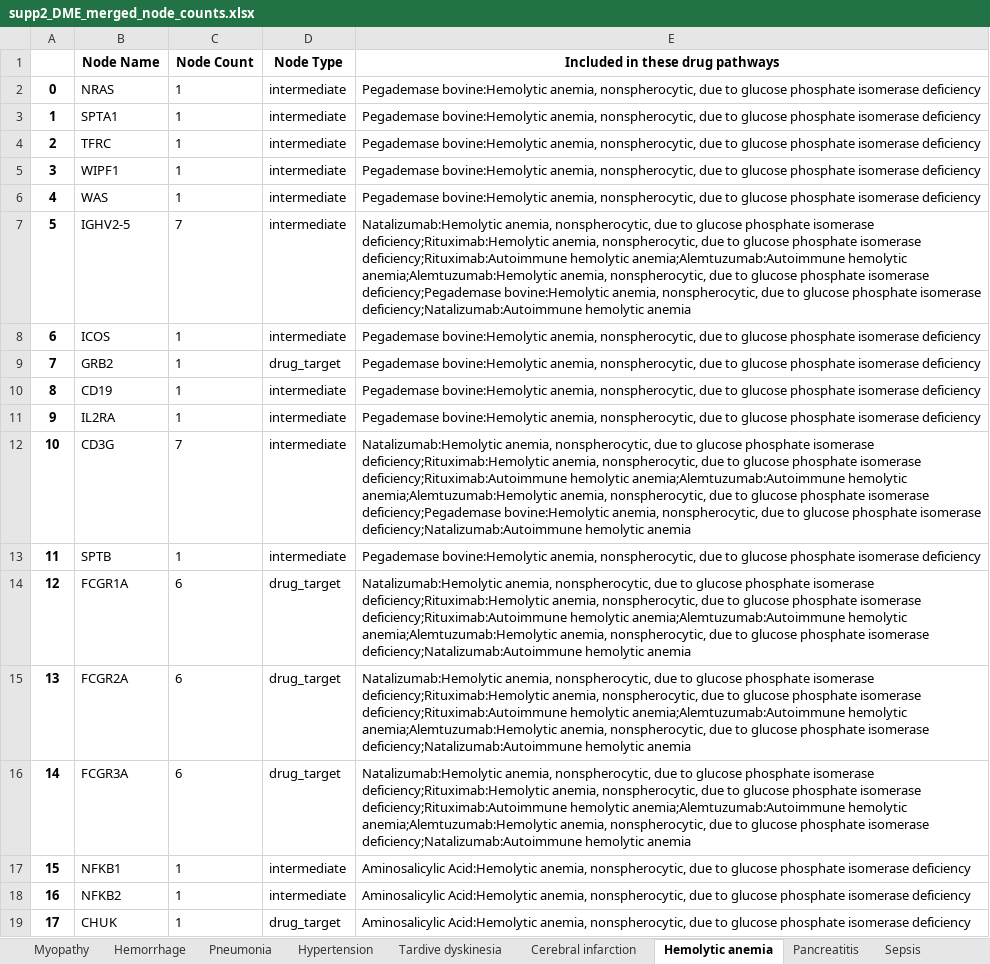
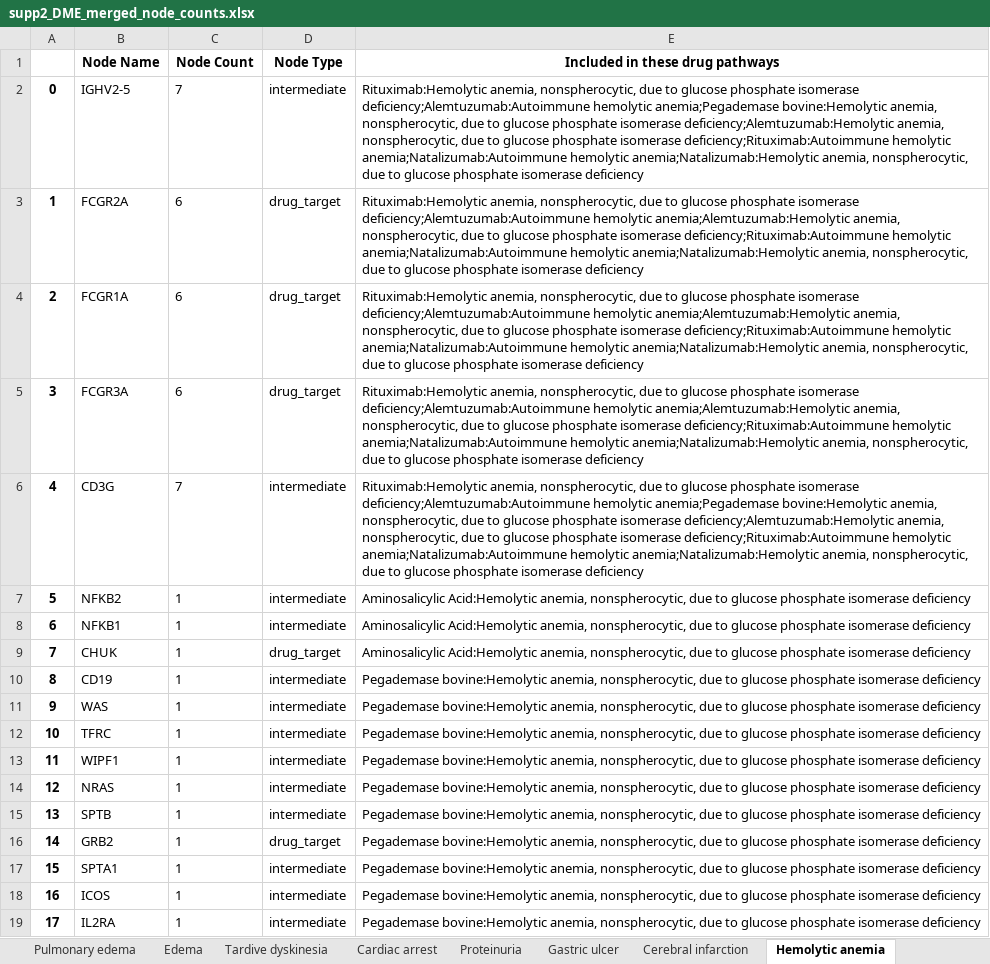
Before and after one commit to jenwilson521/Designated-Medical-Event-Pathways, an Excel workbook: Code/supp2_DME_merged_node_counts.xlsx, sheet Hemolytic anemia, drawn as a sheet; values as stored, in another font and other column widths than the file's, no borders; the diff names each change by its address in the sheet, - before the commit and + after, or states it on an @@ line.

```diff
--- a/Code/supp2_DME_merged_node_counts.xlsx (sheet Hemolytic anemia)
+++ b/Code/supp2_DME_merged_node_counts.xlsx (sheet Hemolytic anemia)
-B2 (Node Name): NRAS
+B2 (Node Name): IGHV2-5
-C2 (Node Count): 1
+C2 (Node Count): 7
-E2 (Included in these drug pathways): Pegademase bovine:Hemolytic anemia, nonspherocytic,…
+E2 (Included in these drug pathways): Rituximab:Hemolytic anemia, nonspherocytic, due to glucose phosphate isomerase deficiency;Alemtuzumab:Autoimmune hemolytic anemia;Pegademase bovine:Hemolytic anemia, nonspherocytic, due to glucose phosphate isomerase deficiency;Alemtuzumab:Hemolytic anemia, nonspherocytic, due to glucose phosphate isomerase deficiency;Rituximab:Autoimmune hemolytic anemia;Natalizumab:Autoimmune hemolytic anemia;Natalizumab:Hemolytic anemia, nonspherocytic,…
-B3 (Node Name): SPTA1
+B3 (Node Name): FCGR2A
-C3:C5 (Node Count): 1
+C3:C5 (Node Count): 6
-D3:D5 (Node Type): intermediate
+D3:D5 (Node Type): drug_target
-E3:E5 (Included in these drug pathways): Pegademase bovine:Hemolytic anemia, nonspherocytic,…
+E3:E5 (Included in these drug pathways): Rituximab:Hemolytic anemia, nonspherocytic, due to glucose phosphate isomerase deficiency;Alemtuzumab:Autoimmune hemolytic anemia;Alemtuzumab:Hemolytic anemia, nonspherocytic, due to glucose phosphate isomerase deficiency;Rituximab:Autoimmune hemolytic anemia;Natalizumab:Autoimmune hemolytic anemia;Natalizumab:Hemolytic anemia, nonspherocytic,…
-B4 (Node Name): TFRC
+B4 (Node Name): FCGR1A
-B5 (Node Name): WIPF1
+B5 (Node Name): FCGR3A
-B6 (Node Name): WAS
+B6 (Node Name): CD3G
-C6 (Node Count): 1
+C6 (Node Count): 7
-E6 (Included in these drug pathways): Pegademase bovine:Hemolytic anemia, nonspherocytic,…
+E6 (Included in these drug pathways): Rituximab:Hemolytic anemia, nonspherocytic, due to glucose phosphate isomerase deficiency;Alemtuzumab:Autoimmune hemolytic anemia;Pegademase bovine:Hemolytic anemia, nonspherocytic, due to glucose phosphate isomerase deficiency;Alemtuzumab:Hemolytic anemia, nonspherocytic, due to glucose phosphate isomerase deficiency;Rituximab:Autoimmune hemolytic anemia;Natalizumab:Autoimmune hemolytic anemia;Natalizumab:Hemolytic anemia, nonspherocytic,…
-B7 (Node Name): IGHV2-5
+B7 (Node Name): NFKB2
-C7 (Node Count): 7
+C7 (Node Count): 1
-E7 (Included in these drug pathways): Natalizumab:Hemolytic anemia, nonspherocytic, due to glucose phosphate isomerase deficiency;Rituximab:Hemolytic anemia, nonspherocytic, due to glucose phosphate isomerase deficiency;Rituximab:Autoimmune hemolytic anemia;Alemtuzumab:Autoimmune hemolytic anemia;Alemtuzumab:Hemolytic anemia, nonspherocytic, due to glucose phosphate isomerase deficiency;Pegademase bovine:Hemolytic anemia, nonspherocytic, due to glucose phosphate isomerase deficiency;Natalizumab:Autoimmune hemolytic anemia
+E7 (Included in these drug pathways): Aminosalicylic Acid:Hemolytic anemia, nonspherocytic, due to glucose phosphate isomerase deficiency
-B8 (Node Name): ICOS
+B8 (Node Name): NFKB1
-E8:E9 (Included in these drug pathways): Pegademase bovine:Hemolytic anemia, nonspherocytic,…
+E8:E9 (Included in these drug pathways): Aminosalicylic Acid:Hemolytic anemia, nonspherocytic,…
-B9 (Node Name): GRB2
+B9 (Node Name): CHUK
-B11 (Node Name): IL2RA
+B11 (Node Name): WAS
-B12 (Node Name): CD3G
+B12 (Node Name): TFRC
-C12 (Node Count): 7
+C12 (Node Count): 1
-E12 (Included in these drug pathways): Natalizumab:Hemolytic anemia, nonspherocytic, due to glucose phosphate isomerase deficiency;Rituximab:Hemolytic anemia, nonspherocytic, due to glucose phosphate isomerase deficiency;Rituximab:Autoimmune hemolytic anemia;Alemtuzumab:Autoimmune hemolytic anemia;Alemtuzumab:Hemolytic anemia, nonspherocytic, due to glucose phosphate isomerase deficiency;Pegademase bovine:Hemolytic anemia, nonspherocytic, due to glucose phosphate isomerase deficiency;Natalizumab:Autoimmune hemolytic anemia
+E12 (Included in these drug pathways): Pegademase bovine:Hemolytic anemia, nonspherocytic, due to glucose phosphate isomerase deficiency
-B13 (Node Name): SPTB
+B13 (Node Name): WIPF1
-B14 (Node Name): FCGR1A
+B14 (Node Name): NRAS
-C14:C16 (Node Count): 6
+C14:C16 (Node Count): 1
-D14:D15 (Node Type): drug_target
+D14:D15 (Node Type): intermediate
-E14:E16 (Included in these drug pathways): Natalizumab:Hemolytic anemia, nonspherocytic, due to glucose phosphate isomerase deficiency;Rituximab:Hemolytic anemia, nonspherocytic, due to glucose phosphate isomerase deficiency;Rituximab:Autoimmune hemolytic anemia;Alemtuzumab:Autoimmune hemolytic anemia;Alemtuzumab:Hemolytic anemia, nonspherocytic, due to glucose phosphate isomerase deficiency;Natalizumab:Autoimmune hemolytic anemia
+E14:E16 (Included in these drug pathways): Pegademase bovine:Hemolytic anemia, nonspherocytic, due to glucose phosphate isomerase deficiency
-B15 (Node Name): FCGR2A
+B15 (Node Name): SPTB
-B16 (Node Name): FCGR3A
+B16 (Node Name): GRB2
-B17 (Node Name): NFKB1
+B17 (Node Name): SPTA1
-E17:E19 (Included in these drug pathways): Aminosalicylic Acid:Hemolytic anemia, nonspherocytic,…
+E17:E19 (Included in these drug pathways): Pegademase bovine:Hemolytic anemia, nonspherocytic,…
-B18 (Node Name): NFKB2
+B18 (Node Name): ICOS
-B19 (Node Name): CHUK
+B19 (Node Name): IL2RA
-D19 (Node Type): drug_target
+D19 (Node Type): intermediate
```
Also changed, not shown: sheet Hypertension, sheet Myocardial infarction, sheet Pancreatitis, sheet Hemorrhage, sheet Tardive dyskinesia, sheet Pneumonia, 17 more sheets, other sheet tabs, Code/supp3_DME_heatmap_top_node_counts.xlsx, 21 other files.
